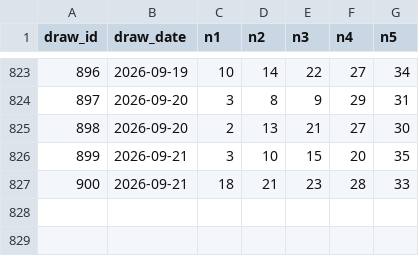
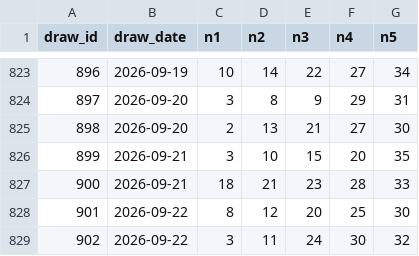
Before and after one commit to Andromalyx/databricks-n8n, a CSV file: data/raw/draws_535.csv, drawn as a sheet; only a part is shown, gaps mark what is left out.

```diff
--- a/data/raw/draws_535.csv
+++ b/data/raw/draws_535.csv
@@ -827 +827,3 @@ draw_id,draw_date,n1,n2,n3,n4,n5
 900,2026-09-21,18,21,23,28,33
+901,2026-09-22,8,12,20,25,30
+902,2026-09-22,3,11,24,30,32
```
Also changed, not shown: 5 other files.
